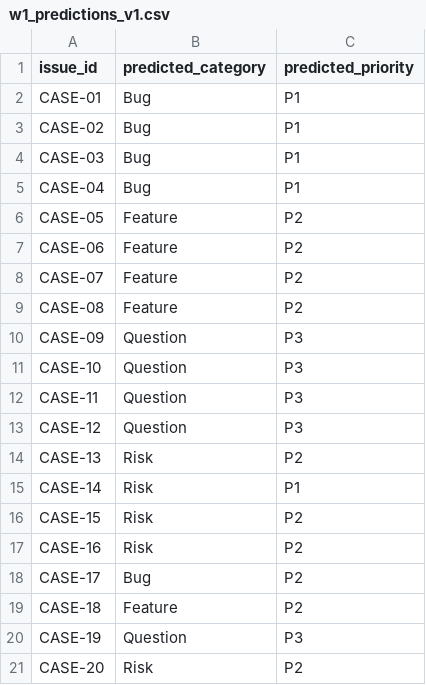
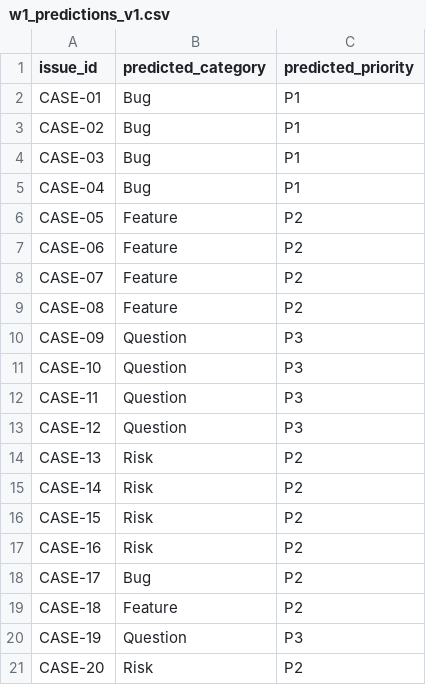
Before and after one commit to phucluke/AI_Engineering_Fast_Track, a CSV file: evidence/W01/w1_predictions_v1.csv, drawn as a sheet.

Commit message:
Update issue classifier scripts and data for versioning; add new prediction files and modify evaluation scripts to reflect changes in output paths and details. Adjust next actions in JSON files for clarity and consistency across versions.

```diff
--- a/evidence/W01/w1_predictions_v1.csv
+++ b/evidence/W01/w1_predictions_v1.csv
@@ -14,3 +14,3 @@ CASE-12,Question,P3
 CASE-13,Risk,P2
-CASE-14,Risk,P1
+CASE-14,Risk,P2
 CASE-15,Risk,P2
```
Also changed, not shown: 11 other files.
